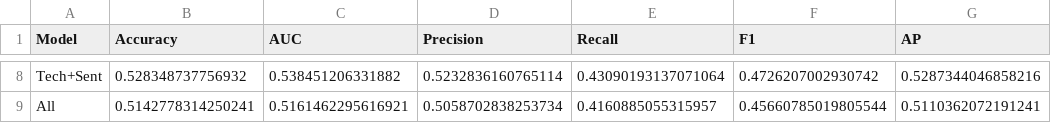
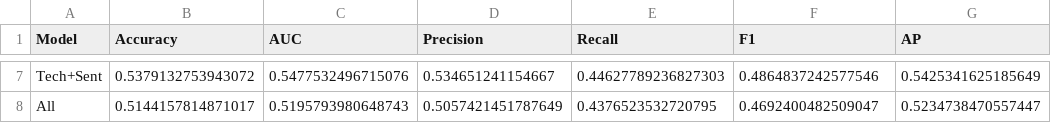
Before and after one commit to habuibui/mlp_finance_vn100, a CSV file: model_results.csv, drawn as a sheet; only a part is shown, gaps mark what is left out; addresses are those after the commit; the diff covers the shown part only; the diff names each change by its address in the sheet, - before the commit and + after, or states it on an @@ line.

```diff
--- a/model_results.csv
+++ b/model_results.csv
-B7 (Accuracy): 0.528348737756932
+B7 (Accuracy): 0.5379132753943072
-C7 (AUC): 0.538451206331882
+C7 (AUC): 0.5477532496715076
-D7 (Precision): 0.5232836160765114
+D7 (Precision): 0.534651241154667
-E7 (Recall): 0.43090193137071064
+E7 (Recall): 0.44627789236827303
-F7 (F1): 0.4726207002930742
+F7 (F1): 0.4864837242577546
-G7 (AP): 0.5287344046858216
+G7 (AP): 0.5425341625185649
-B8 (Accuracy): 0.5142778314250241
+B8 (Accuracy): 0.5144157814871017
-C8 (AUC): 0.5161462295616921
+C8 (AUC): 0.5195793980648743
-D8 (Precision): 0.5058702838253734
+D8 (Precision): 0.5057421451787649
-E8 (Recall): 0.4160885055315957
+E8 (Recall): 0.4376523532720795
-F8 (F1): 0.45660785019805544
+F8 (F1): 0.4692400482509047
-G8 (AP): 0.5110362072191241
+G8 (AP): 0.5234738470557447
```
Also changed, not shown: 1 removed row and 30 edited cells elsewhere in this file, data/descriptive_stats_independent.csv, data/descriptive_stats_independent_after_preprocess.csv, 21 other files.
